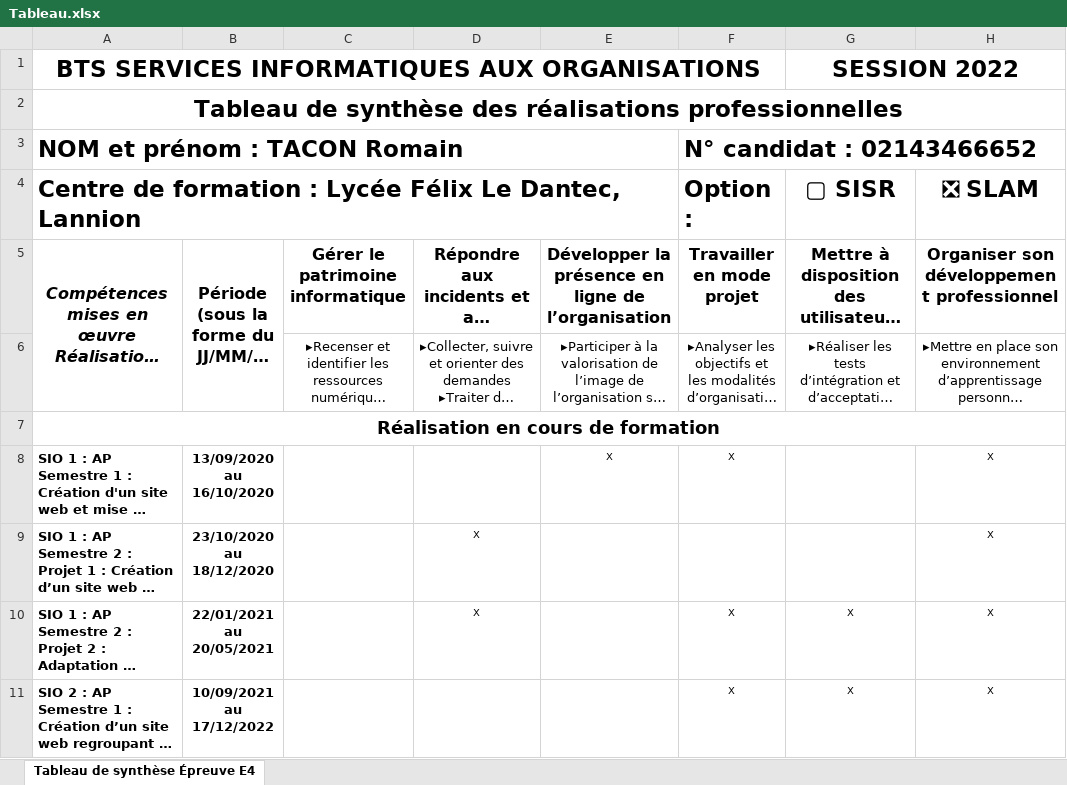
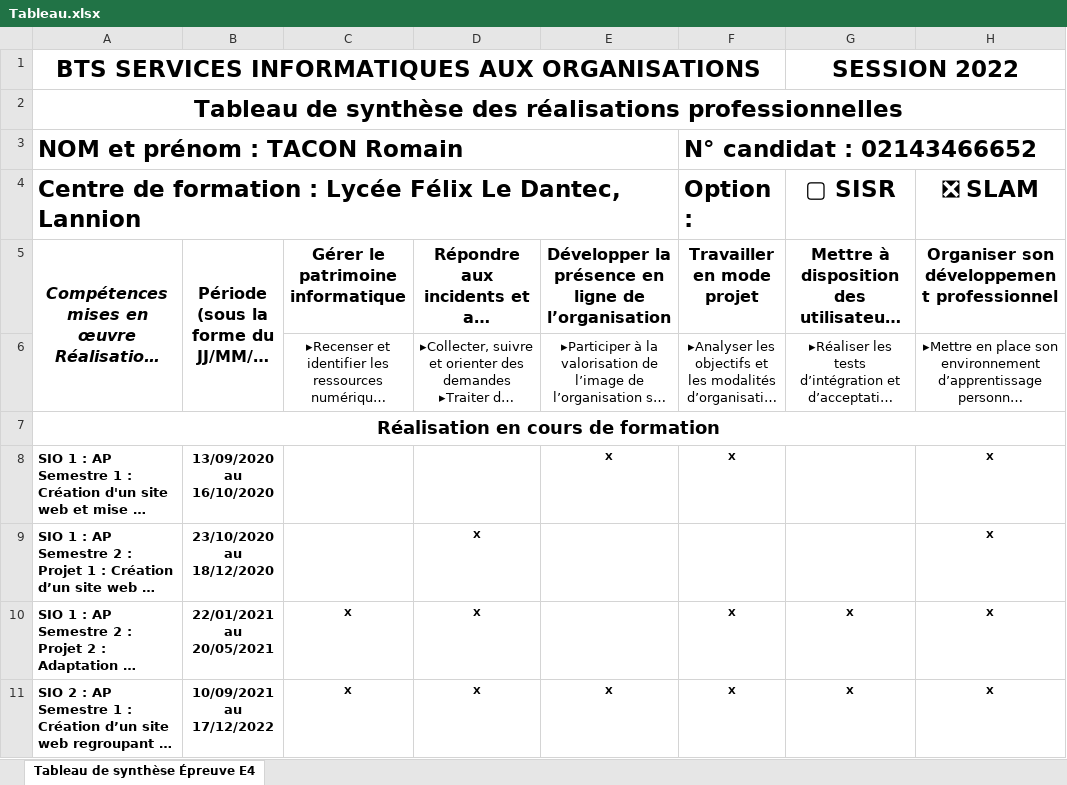
Before and after one commit to iNaXozZ/romaintacon, an Excel workbook: images/Tableau.xlsx, sheet Tableau de synthèse Épreuve E4, drawn as a sheet; only a part is shown; long unchanged cells end in …; values as stored, in another font and other column widths than the file's, no borders; the diff covers the shown part only; the diff names each change by its address in the sheet, - before the commit and + after, or states it on an @@ line.

```diff
--- a/images/Tableau.xlsx (sheet Tableau de synthèse Épreuve E4)
+++ b/images/Tableau.xlsx (sheet Tableau de synthèse Épreuve E4)
-E8:F8 bold: off
+E8:F8 bold: on
-H8:H9 bold: off
+H8:H9 bold: on
-D9:D10 bold: off
+D9:D10 bold: on
-C10:C11: (empty)
+C10:C11: X
-F10:H11 bold: off
+F10:H11 bold: on
-D11: (empty)
+D11: X
-E11: (empty)
+E11: X
```
Also changed, not shown: 8 edited cells and cell formats elsewhere in this sheet, 1 other file.
